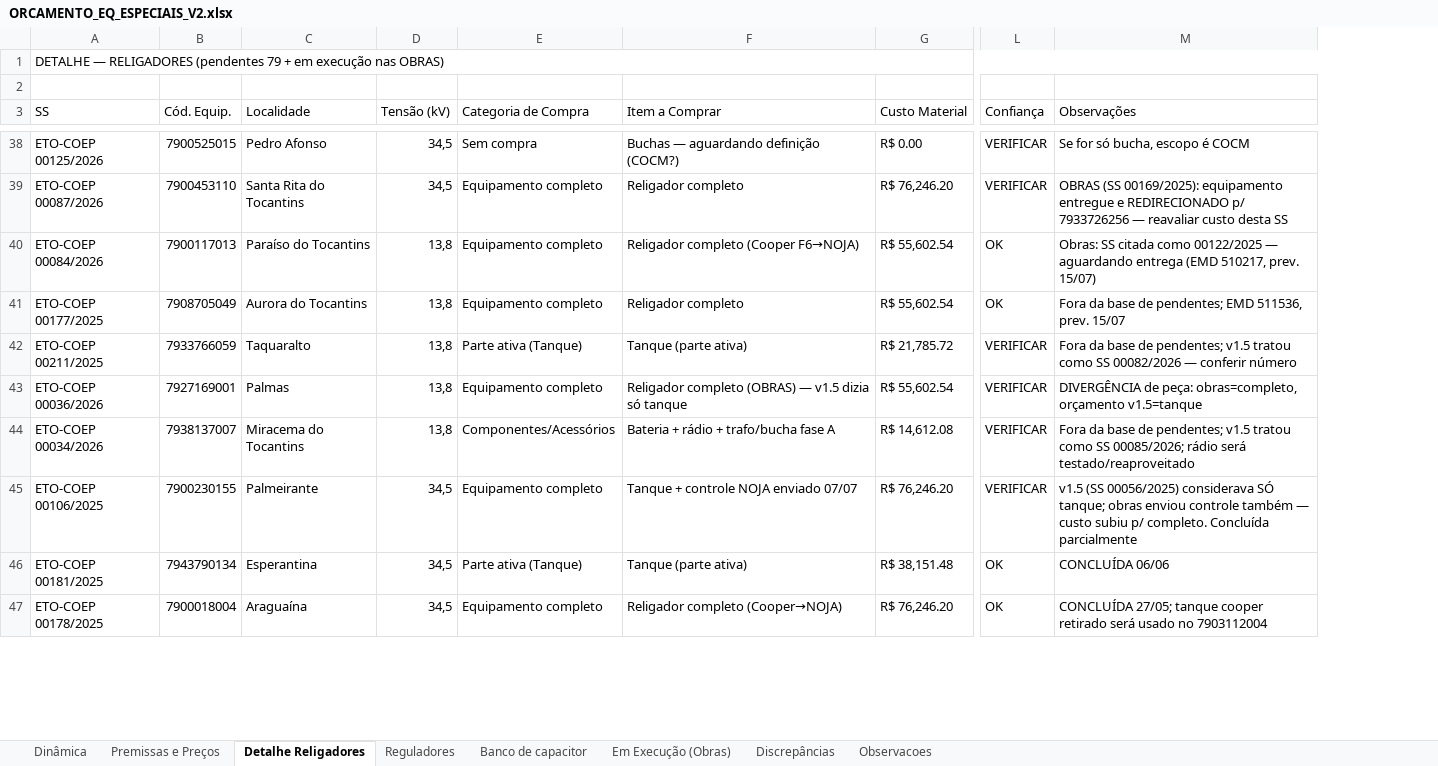
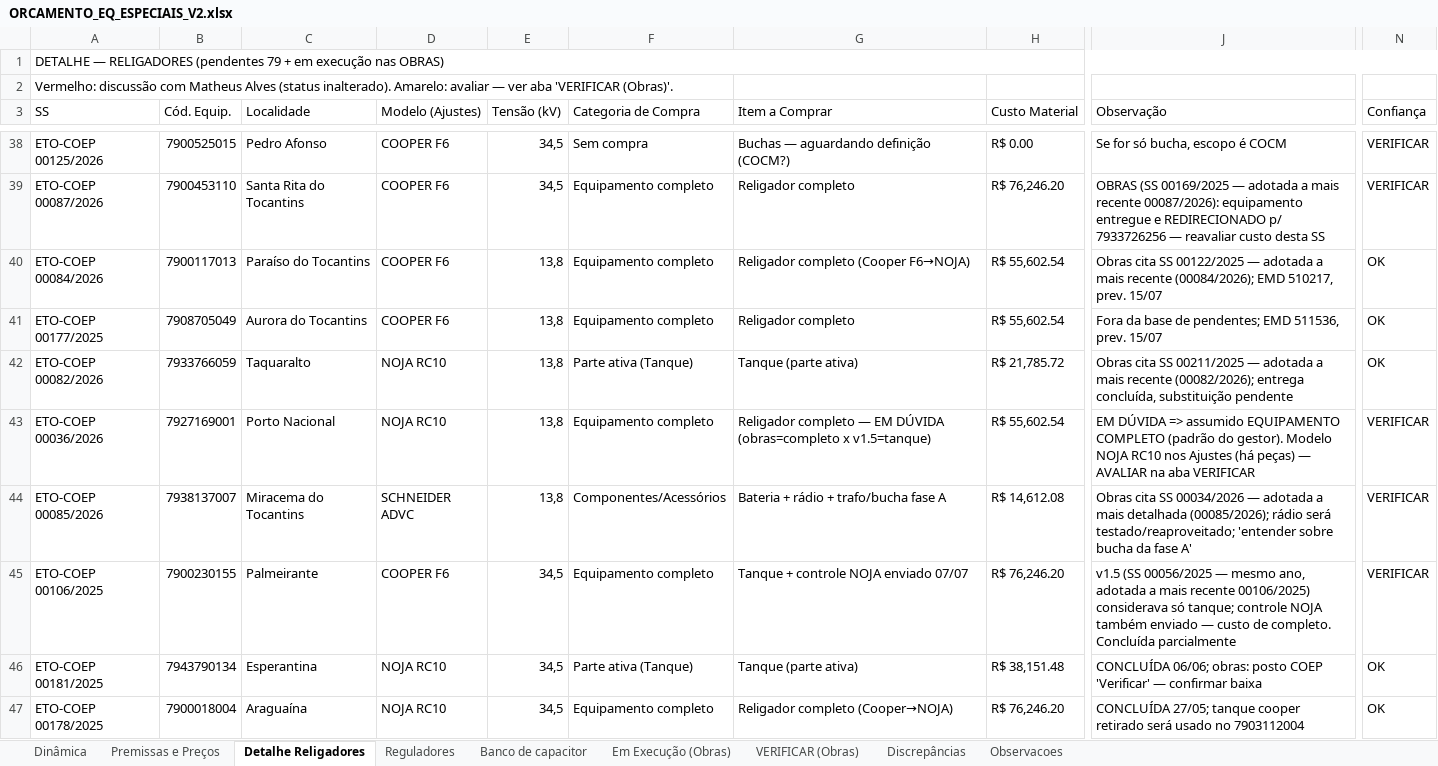
Before and after one commit to LGRSV/Teamlvida, an Excel workbook: ORCAMENTO_EQ_ESPECIAIS_V2.xlsx, sheet Detalhe Religadores, drawn as a sheet; only a part is shown, gaps mark what is left out; values as stored, in another font and other column widths than the file's, no cell formats; removed rows and columns are numbered as before the commit, all else as after; the diff covers the shown part only; the diff names each change by its address in the sheet, - before the commit and + after, or states it on an @@ line.

```diff
--- a/ORCAMENTO_EQ_ESPECIAIS_V2.xlsx (sheet Detalhe Religadores)
+++ b/ORCAMENTO_EQ_ESPECIAIS_V2.xlsx (sheet Detalhe Religadores)
+sheet tab: VERIFICAR (Obras)
+column D (Modelo (Ajustes)), rows 38-47: COOPER F6 | COOPER F6 | COOPER F6 | COOPER F6 | NOJA RC10 | NOJA RC10 | SCHNEIDER ADVC | COOPER F6 | NOJA RC10 | NOJA RC10
+column J (Observação), rows 38-47: Se for só bucha, escopo é COCM | OBRAS (SS 00169/2025 — adotada a mais recente 00087/2026): equipamento entregue e REDIRECIONADO p/ 7933726256 — reavaliar custo desta SS | Obras cita SS 00122/2025 — adotada a mais recente (00084/2026); EMD 510217, prev. 15/07 | Fora da base de pendentes; EMD 511536, prev. 15/07 | Obras cita SS 00211/2025 — adotada a mais recente (00082/2026); entrega concluída, substituição pendente | EM DÚVIDA => assumido EQUIPAMENTO COMPLETO (padrão do gestor). Modelo NOJA RC10 nos Ajustes (há peças) — AVALIAR na aba VERIFICAR | Obras cita SS 00034/2026 — adotada a mais detalhada (00085/2026); rádio será testado/reaproveitado; 'entender sobre bucha da fase A' | v1.5 (SS 00056/2025 — mesmo ano, adotada a mais recente 00106/2025) considerava só tanque; controle NOJA também enviado — custo de completo. Concluída parcialmente | CONCLUÍDA 06/06; obras: posto COEP 'Verificar' — confirmar baixa | CONCLUÍDA 27/05; tanque cooper retirado será usado no 7903112004
-column M (Observações), rows 38-47: Se for só bucha, escopo é COCM | OBRAS (SS 00169/2025): equipamento entregue e REDIRECIONADO p/ 7933726256 — reavaliar custo desta SS | Obras: SS citada como 00122/2025 — aguardando entrega (EMD 510217, prev. 15/07) | Fora da base de pendentes; EMD 511536, prev. 15/07 | Fora da base de pendentes; v1.5 tratou como SS 00082/2026 — conferir número | DIVERGÊNCIA de peça: obras=completo, orçamento v1.5=tanque | Fora da base de pendentes; v1.5 tratou como SS 00085/2026; rádio será testado/reaproveitado | v1.5 (SS 00056/2025) considerava SÓ tanque; obras enviou controle também — custo subiu p/ completo. Concluída parcialmente | CONCLUÍDA 06/06 | CONCLUÍDA 27/05; tanque cooper retirado será usado no 7903112004
-A2 (SS): (empty)
+A2 (SS): Vermelho: discussão com Matheus Alves (status inalterado). Amarelo: avaliar — ver aba 'VERIFICAR (Obras)'.
-A42 (SS): ETO-COEP 00211/2025
+A42 (SS): ETO-COEP 00082/2026
-N42 (Confiança): VERIFICAR
+N42 (Confiança): OK
-C43 (Localidade): Palmas
+C43 (Localidade): Porto Nacional
-G43 (Item a Comprar): Religador completo (OBRAS) — v1.5 dizia só tanque
+G43 (Item a Comprar): Religador completo — EM DÚVIDA (obras=completo x v1.5=tanque)
-A44 (SS): ETO-COEP 00034/2026
+A44 (SS): ETO-COEP 00085/2026
```
Also changed, not shown: 10 edited cells elsewhere in this sheet, sheet Em Execução (Obras), sheet Reguladores, sheet Dinâmica, sheet Discrepâncias, sheet Observacoes, cell formats.
